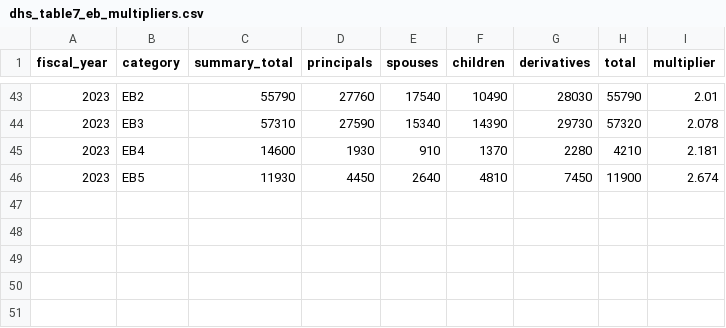
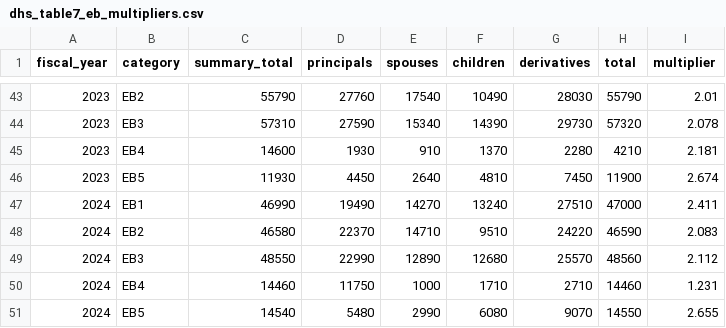
Before and after one commit to omairqazi29/visualizer, a CSV file: data/DHS_Yearbook/dhs_table7_eb_multipliers.csv, drawn as a sheet; only a part is shown, gaps mark what is left out.

Commit message:
feat: wire Oppenheim solver to API + add tests + TS types + new data
- Add /api/oppenheim endpoint with auto-calibration and trajectory
- Add OppenheimData + OppenheimPredictionPoint TypeScript interfaces
- Add getOppenheimPrediction() API call in frontend/src/lib/api.ts
- Add 9 tests for OppenheimSolver (import, calibrate, predict,
  trajectory, cumulative demand, confidence bounds, API)
- Update ARCHITECTURE.md with OppenheimSolver documentation
- Include new FY2026 Q1 data files (I-485 perf, I-140 receipts,
  EB I-140/I-360/I-526 performance)
- 97/97 tests pass

```diff
--- a/data/DHS_Yearbook/dhs_table7_eb_multipliers.csv
+++ b/data/DHS_Yearbook/dhs_table7_eb_multipliers.csv
@@ -46 +46,6 @@ fiscal_year,category,summary_total,principals,spouses,children,derivatives,total
 2023,EB5,11930,4450,2640,4810,7450,11900,2.674
+2024,EB1,46990,19490,14270,13240,27510,47000,2.411
+2024,EB2,46580,22370,14710,9510,24220,46590,2.083
+2024,EB3,48550,22990,12890,12680,25570,48560,2.112
+2024,EB4,14460,11750,1000,1710,2710,14460,1.231
+2024,EB5,14540,5480,2990,6080,9070,14550,2.655
```
Also changed, not shown: data/DHS_Yearbook/dhs_eb_category_usage.csv, 20 other files.
